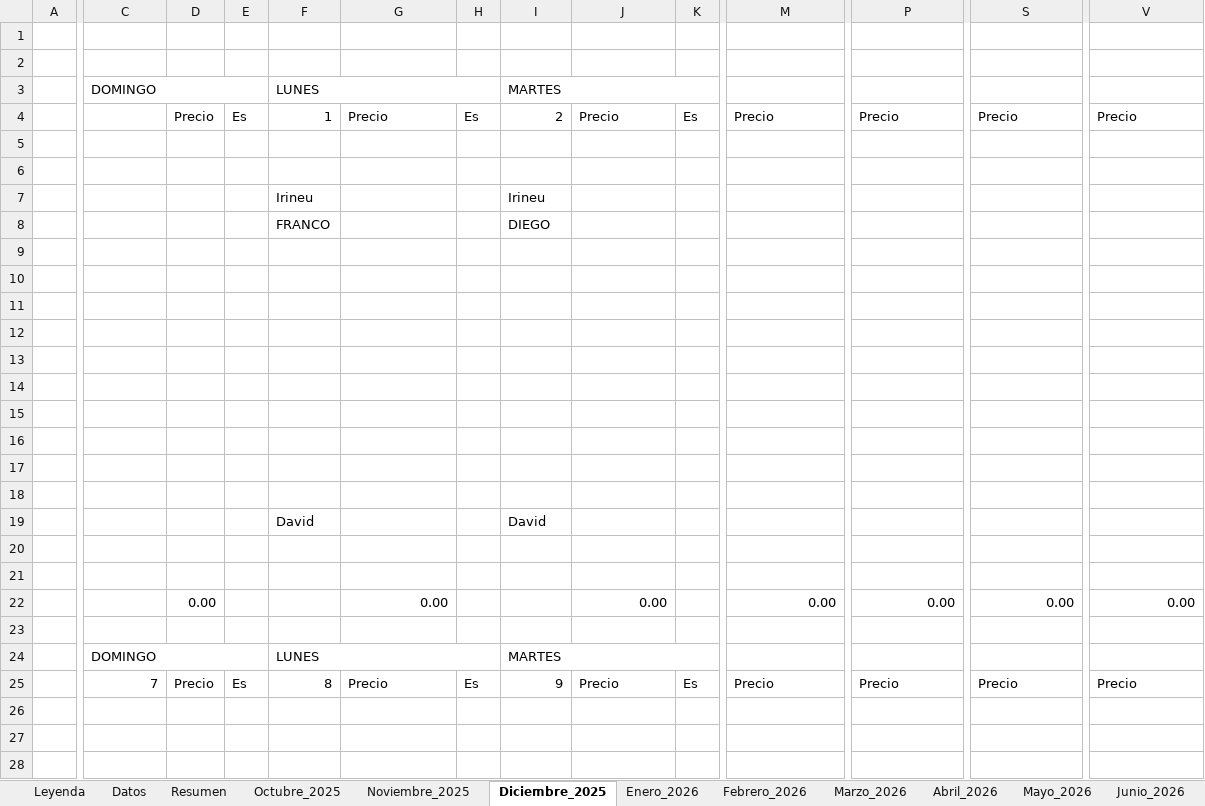
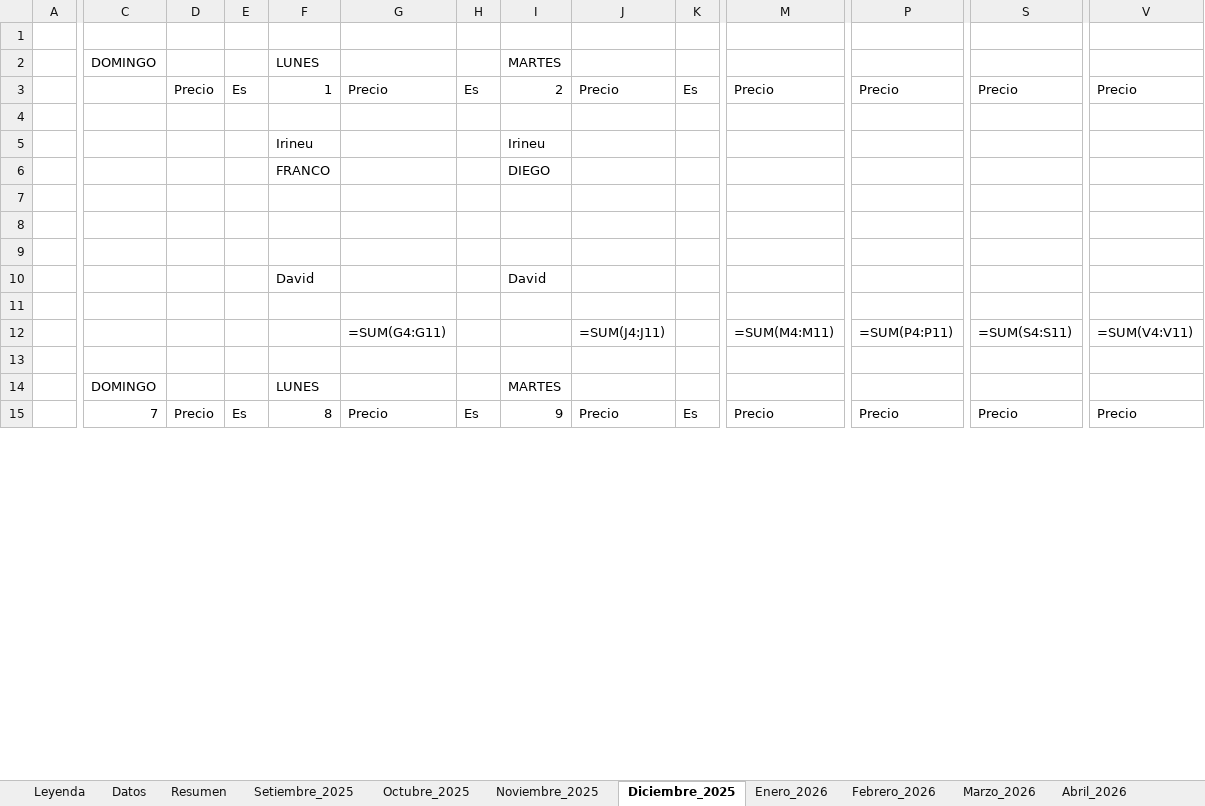
Before and after one commit to Elias-CC5/Airbnb-PyFGroup, an Excel workbook: Ocupacion_PyFGroup.xlsx, sheet Diciembre_2025, drawn as a sheet; only a part is shown, gaps mark what is left out; values as stored, in another font and other column widths than the file's, no cell formats; formulas without a stored value are shown as written; removed rows and columns are numbered as before the commit, all else as after; rows hold the shown columns only; the diff covers the shown part only; the diff names each change by its address in the sheet, - before the commit and + after, or states it on an @@ line.

```diff
--- a/Ocupacion_PyFGroup.xlsx (sheet Diciembre_2025)
+++ b/Ocupacion_PyFGroup.xlsx (sheet Diciembre_2025)
+sheet tab: Setiembre_2025
-row 1: (empty)
-C3:E3 merged
-F3:H3 merged
-I3:K3 merged
-row 6: (empty)
-row 9: (empty)
-row 11: (empty)
-row 12: (empty)
-row 13: (empty)
-row 14: (empty)
-row 15: (empty)
-row 17: (empty)
-row 21: (empty)
-row 22:  |  | 0.00 |  |  | 0.00 |  |  | 0.00 |  | 0.00 | 0.00 | 0.00 | 0.00
+row 12:  |  |  |  |  | =SUM(G4:G11) |  |  | =SUM(J4:J11) |  | =SUM(M4:M11) | =SUM(P4:P11) | =SUM(S4:S11) | =SUM(V4:V11)
-C24:E24 merged
-F24:H24 merged
-I24:K24 merged
-row 26: (empty)
-row 27: (empty)
-row 28: (empty)
```
Also changed, not shown: 32 added rows, 65 removed rows and merged cells elsewhere in this sheet, sheet Datos, sheet Noviembre_2025, sheet Octubre_2025, sheet Agosto_2026, sheet Julio_2026, sheet Octubre_2026, 9 more sheets, cell formats, hidden cells, charts or pictures, 11 other files.
